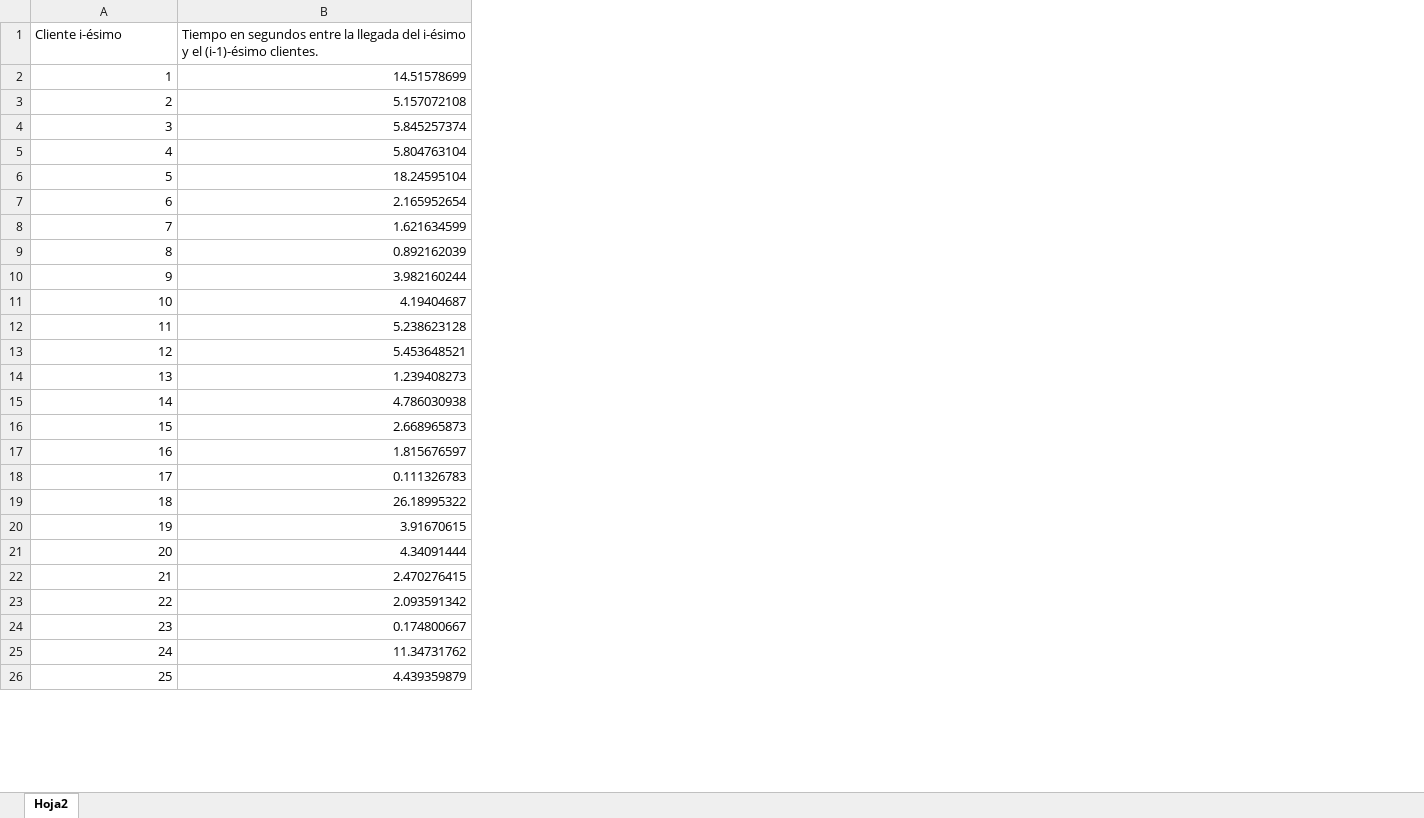
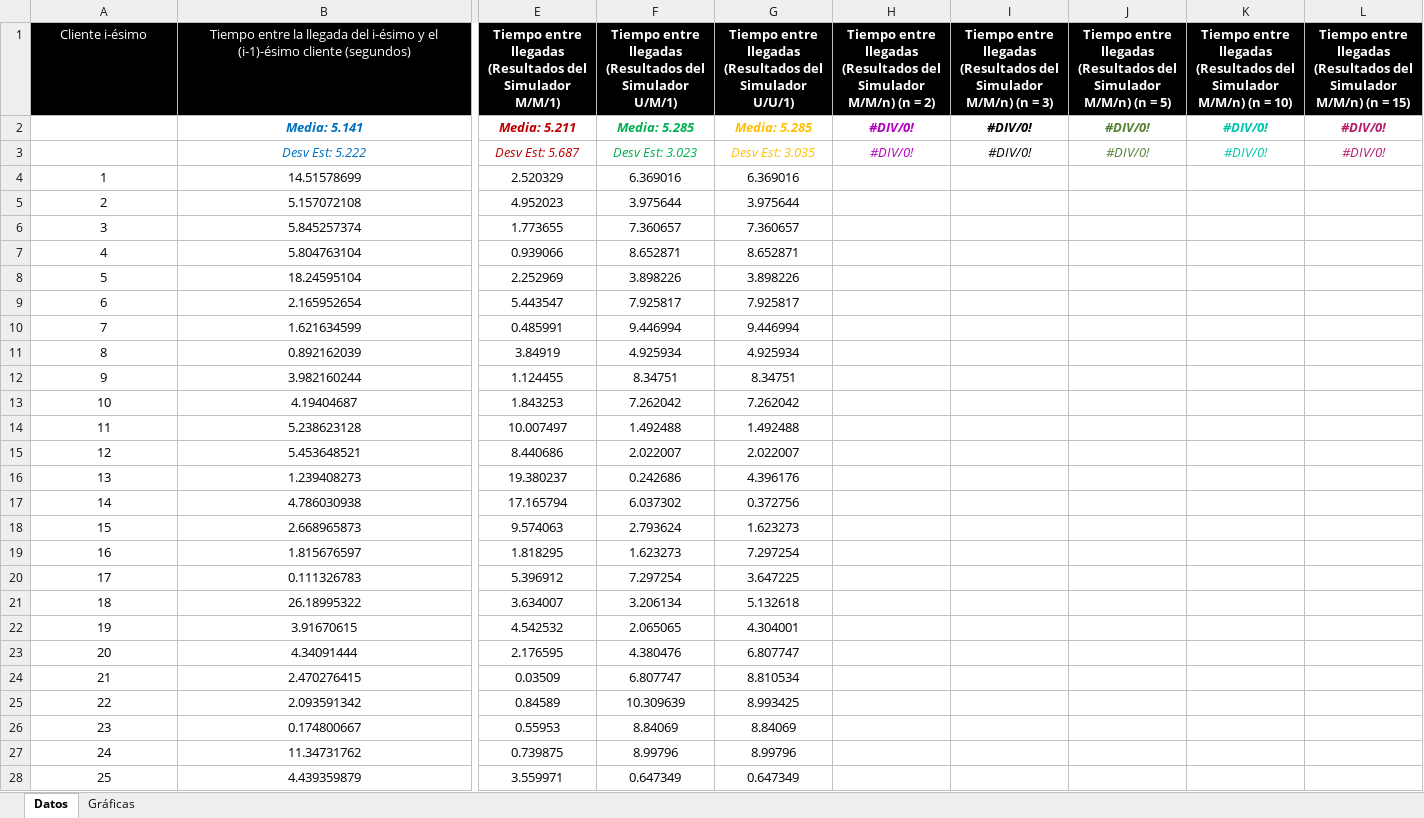
Before and after one commit to jalarconb/ColasCPP, an Excel workbook: Datos_Modelo_M_M_1_QuintoPunto.xlsx, sheet Datos, drawn as a sheet; only a part is shown, gaps mark what is left out; values as stored, in another font and other column widths than the file's, no borders; table styles not drawn; addresses are those after the commit; rows hold the shown columns only; the diff covers the shown part only; the diff names each change by its address in the sheet, - before the commit and + after, or states it on an @@ line.

Commit message:
25 Nov
- Agregado el .doc.
- Modificado el .xlsx.
- Agregada compatibilidad con modelos U/M/1 y U/U/1 al simulador.

```diff
--- a/Datos_Modelo_M_M_1_QuintoPunto.xlsx (sheet Datos)
+++ b/Datos_Modelo_M_M_1_QuintoPunto.xlsx (sheet Datos)
-sheet tab: Hoja2
+sheet tab: Datos
+sheet tab: Gráficas
+column E, row 1: Tiempo entre llegadas (Resultados del Simulador M/M/1); rows 4-28: 2.520329 | 4.952023 | 1.773655 | 0.939066 | 2.252969 | 5.443547 | 0.485991 | 3.84919 | 1.124455 | 1.843253 | 10.007497 | 8.440686 | 19.380237 | 17.165794 | 9.574063 | 1.818295 | 5.396912 | 3.634007 | 4.542532 | 2.176595 | 0.03509 | 0.84589 | 0.55953 | 0.739875 | 3.559971
+column F, row 1: Tiempo entre llegadas (Resultados del Simulador U/M/1); rows 4-28: 6.369016 | 3.975644 | 7.360657 | 8.652871 | 3.898226 | 7.925817 | 9.446994 | 4.925934 | 8.34751 | 7.262042 | 1.492488 | 2.022007 | 0.242686 | 6.037302 | 2.793624 | 1.623273 | 7.297254 | 3.206134 | 2.065065 | 4.380476 | 6.807747 | 10.309639 | 8.84069 | 8.99796 | 0.647349
+column G, row 1: Tiempo entre llegadas (Resultados del Simulador U/U/1); rows 4-28: 6.369016 | 3.975644 | 7.360657 | 8.652871 | 3.898226 | 7.925817 | 9.446994 | 4.925934 | 8.34751 | 7.262042 | 1.492488 | 2.022007 | 4.396176 | 0.372756 | 1.623273 | 7.297254 | 3.647225 | 5.132618 | 4.304001 | 6.807747 | 8.810534 | 8.993425 | 8.84069 | 8.99796 | 0.647349
+column H, row 1: Tiempo entre llegadas (Resultados del Simulador M/M/n) (n = 2)
+column I, row 1: Tiempo entre llegadas (Resultados del Simulador M/M/n) (n = 3)
+column J, row 1: Tiempo entre llegadas (Resultados del Simulador M/M/n) (n = 5)
+column K, row 1: Tiempo entre llegadas (Resultados del Simulador M/M/n) (n = 10)
+column L, row 1: Tiempo entre llegadas (Resultados del Simulador M/M/n) (n = 15)
@@ A1:B1 fill: none → #000000, text colour: black → #FFFFFF, alignment: left → center @@
-B1: Tiempo en segundos entre la llegada del i-ésimo y el (i-1)-ésimo clientes.
+B1: Tiempo entre la llegada del i-ésimo y el (i-1)-ésimo cliente (segundos)
+row 2:  | Media: 5.141 | Media: 5.211 | Media: 5.285 | Media: 5.285 | #DIV/0! | #DIV/0! | #DIV/0! | #DIV/0! | #DIV/0!
+row 3:  | Desv Est: 5.222 | Desv Est: 5.687 | Desv Est: 3.023 | Desv Est: 3.035 | #DIV/0! | #DIV/0! | #DIV/0! | #DIV/0! | #DIV/0!
-A4:B28 alignment: right
+A4:B28 alignment: center
```
Also changed, not shown: 1 added column, 1 edited cell and cell formats elsewhere in this sheet, charts or pictures, 12 other files.
